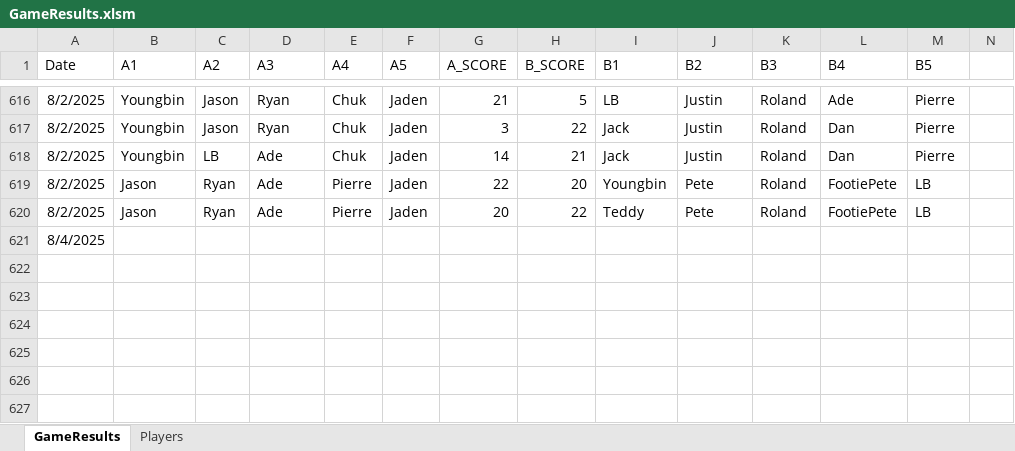
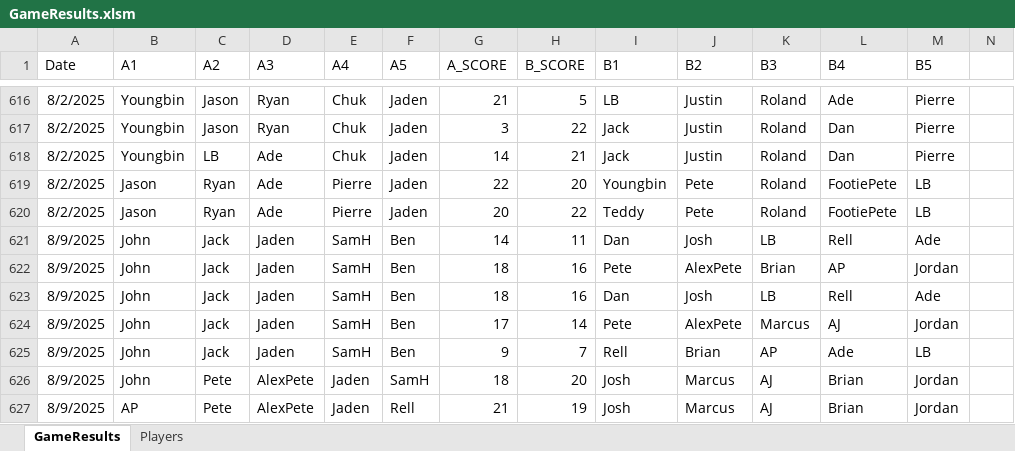
Before and after one commit to jmgjasongardner/naismith-nerds, an Excel workbook: collective_bball/GameResults.xlsm, sheet GameResults, drawn as a sheet; only a part is shown, gaps mark what is left out; values as stored, in another font and other column widths than the file's, no borders; removed rows and columns are numbered as before the commit, all else as after; rows hold the shown columns only; the diff names each change by its address in the sheet, - before the commit and + after, or states it on an @@ line.

Commit message:
Aug 9 games

```diff
--- a/collective_bball/GameResults.xlsm (sheet GameResults)
+++ b/collective_bball/GameResults.xlsm (sheet GameResults)
-row 621: 8/4/2025
+row 621: 8/9/2025 | John | Jack | Jaden | SamH | Ben | 14 | 11 | Dan | Josh | LB | Rell | Ade
+row 622: 8/9/2025 | John | Jack | Jaden | SamH | Ben | 18 | 16 | Pete | AlexPete | Brian | AP | Jordan
+row 623: 8/9/2025 | John | Jack | Jaden | SamH | Ben | 18 | 16 | Dan | Josh | LB | Rell | Ade
+row 624: 8/9/2025 | John | Jack | Jaden | SamH | Ben | 17 | 14 | Pete | AlexPete | Marcus | AJ | Jordan
+row 625: 8/9/2025 | John | Jack | Jaden | SamH | Ben | 9 | 7 | Rell | Brian | AP | Ade | LB
+row 626: 8/9/2025 | John | Pete | AlexPete | Jaden | SamH | 18 | 20 | Josh | Marcus | AJ | Brian | Jordan
+row 627: 8/9/2025 | AP | Pete | AlexPete | Jaden | Rell | 21 | 19 | Josh | Marcus | AJ | Brian | Jordan
```
